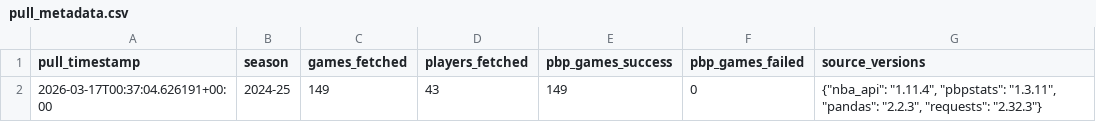
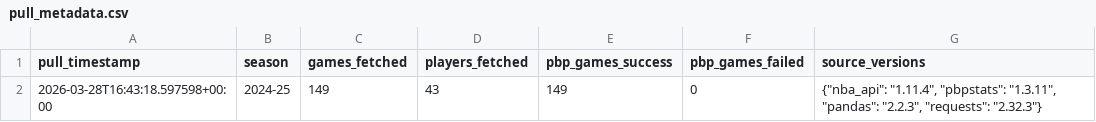
Before and after one commit to mccallj/Triple-Double-Receipt, a CSV file: data/pull_metadata.csv, drawn as a sheet.

Commit message:
Updated Data

```diff
--- a/data/pull_metadata.csv
+++ b/data/pull_metadata.csv
@@ -1,2 +1,2 @@
 pull_timestamp,season,games_fetched,players_fetched,pbp_games_success,pbp_games_failed,source_versions
-2026-03-17T00:37:04.626191+00:00,2024-25,149,43,149,0,"{""nba_api"": ""1.11.4"", ""pbpstats"": ""1.3.11"", ""pandas"": ""2.2.3"", ""requests"": ""2.32.3""}"
+2026-03-28T16:43:18.597598+00:00,2024-25,149,43,149,0,"{""nba_api"": ""1.11.4"", ""pbpstats"": ""1.3.11"", ""pandas"": ""2.2.3"", ""requests"": ""2.32.3""}"
```
